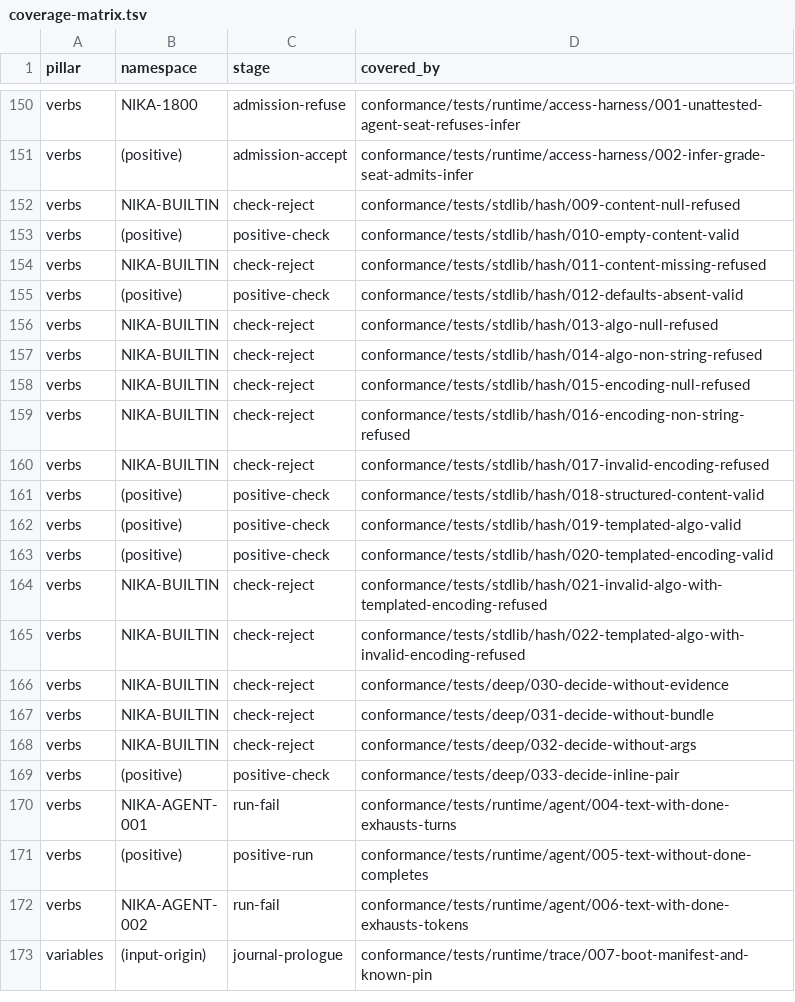
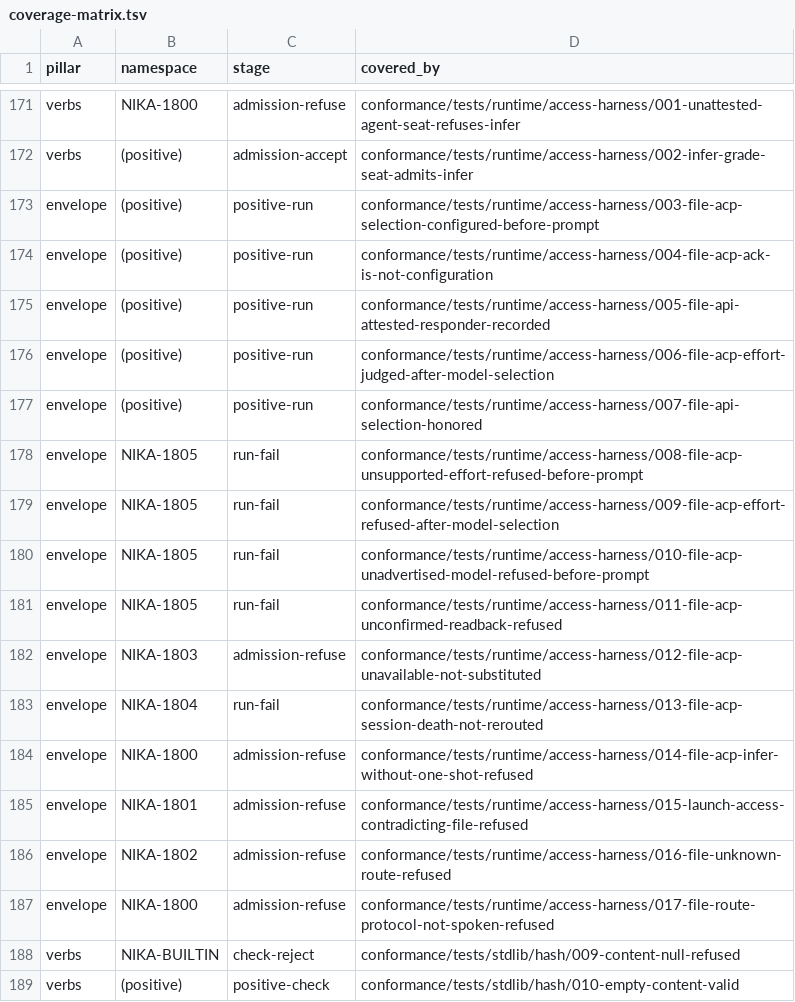
Before and after one commit to supernovae-st/nika-spec, a TSV file: conformance/coverage-matrix.tsv, drawn as a sheet; only a part is shown, gaps mark what is left out; the shorter side is filled out with more unchanged rows; the diff covers the shown part only.

Commit message:
test(conformance): wire the access contract into gates and projections
Admit the access-selection fixture extension in the runtime differential:
run.json access_routes and expected-run.json observed join the closed key
sets and are classified UNSUPPORTED, like injected harness attestations
and receipts, until a qualified harness adapter executes them. Offline,
access-harness 003-017 move from FIXTURE-ERROR to UNSUPPORTED and no other
runtime fixture changes class (128 checked); the selftest covers both keys
and a misspelled observation.

The runtime README and the runner protocol document the extension, the
coverage matrix carries one row per fixture of the arc (envelope 033-053,
access-harness 003-017), the static gate runs
conformance/tests/test_access_contract.py, and llms-full.txt and
reference/language-index.json are regenerated by their projectors (the
knowledge mirror is bound to the schema commit f3a9525).

Co-Authored-By: Nika 🦋 <nika@supernovae.studio>
Signed-off-by: Thibaut Melen <20891897+ThibautMelen@users.noreply.github.com>

```diff
--- a/conformance/coverage-matrix.tsv
+++ b/conformance/coverage-matrix.tsv
@@ -151,2 +172,17 @@ verbs	NIKA-1800	admission-refuse	conformance/tests/runtime/access-harness/001-un
 verbs	(positive)	admission-accept	conformance/tests/runtime/access-harness/002-infer-grade-seat-admits-infer
+envelope	(positive)	positive-run	conformance/tests/runtime/access-harness/003-file-acp-selection-configured-before-prompt
+envelope	(positive)	positive-run	conformance/tests/runtime/access-harness/004-file-acp-ack-is-not-configuration
+envelope	(positive)	positive-run	conformance/tests/runtime/access-harness/005-file-api-attested-responder-recorded
+envelope	(positive)	positive-run	conformance/tests/runtime/access-harness/006-file-acp-effort-judged-after-model-selection
+envelope	(positive)	positive-run	conformance/tests/runtime/access-harness/007-file-api-selection-honored
+envelope	NIKA-1805	run-fail	conformance/tests/runtime/access-harness/008-file-acp-unsupported-effort-refused-before-prompt
+envelope	NIKA-1805	run-fail	conformance/tests/runtime/access-harness/009-file-acp-effort-refused-after-model-selection
+envelope	NIKA-1805	run-fail	conformance/tests/runtime/access-harness/010-file-acp-unadvertised-model-refused-before-prompt
+envelope	NIKA-1805	run-fail	conformance/tests/runtime/access-harness/011-file-acp-unconfirmed-readback-refused
+envelope	NIKA-1803	admission-refuse	conformance/tests/runtime/access-harness/012-file-acp-unavailable-not-substituted
+envelope	NIKA-1804	run-fail	conformance/tests/runtime/access-harness/013-file-acp-session-death-not-rerouted
+envelope	NIKA-1800	admission-refuse	conformance/tests/runtime/access-harness/014-file-acp-infer-without-one-shot-refused
+envelope	NIKA-1801	admission-refuse	conformance/tests/runtime/access-harness/015-launch-access-contradicting-file-refused
+envelope	NIKA-1802	admission-refuse	conformance/tests/runtime/access-harness/016-file-unknown-route-refused
+envelope	NIKA-1800	admission-refuse	conformance/tests/runtime/access-harness/017-file-route-protocol-not-spoken-refused
 verbs	NIKA-BUILTIN	check-reject	conformance/tests/stdlib/hash/009-content-null-refused
```
Also changed, not shown: 21 added rows elsewhere in this file, 6 other files.
